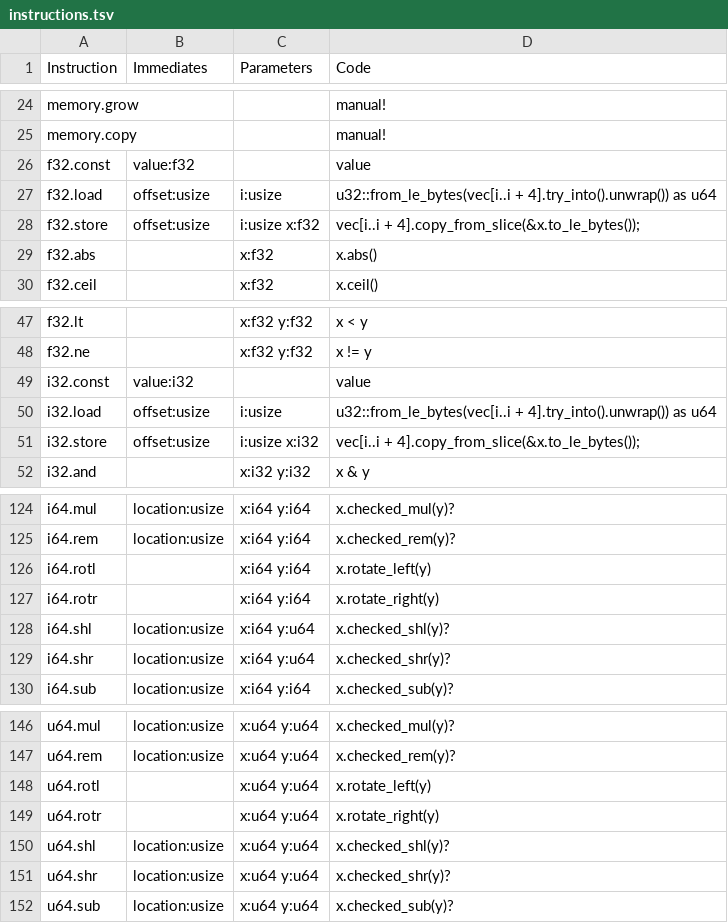
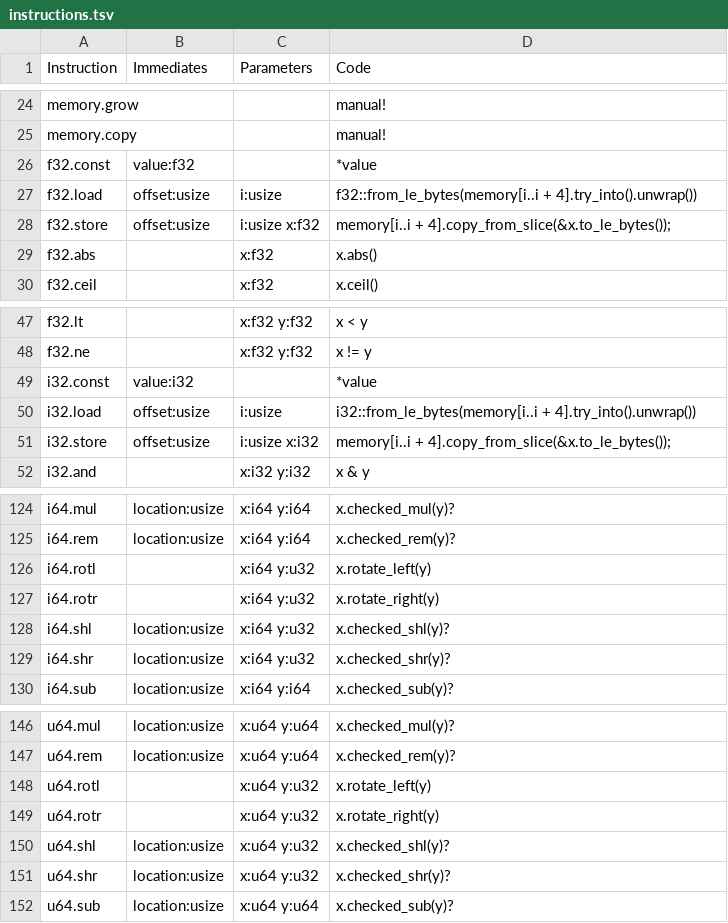
Before and after one commit to hvox/ppk4n, a TSV file: src/sppkn/instructions.tsv, drawn as a sheet; only a part is shown, gaps mark what is left out; the diff covers the shown part only.

```diff
--- a/src/sppkn/instructions.tsv
+++ b/src/sppkn/instructions.tsv
@@ -25,5 +25,5 @@ memory.grow			manual!
 memory.copy			manual!
-f32.const	value:f32		value
-f32.load	offset:usize	i:usize	u32::from_le_bytes(vec[i..i + 4].try_into().unwrap()) as u64
-f32.store	offset:usize	i:usize x:f32	vec[i..i + 4].copy_from_slice(&x.to_le_bytes());
+f32.const	value:f32		*value
+f32.load	offset:usize	i:usize	f32::from_le_bytes(memory[i..i + 4].try_into().unwrap())
+f32.store	offset:usize	i:usize x:f32	memory[i..i + 4].copy_from_slice(&x.to_le_bytes());
 f32.abs		x:f32	x.abs()
@@ -48,5 +48,5 @@ f32.lt		x:f32 y:f32	x < y
 f32.ne		x:f32 y:f32	x != y
-i32.const	value:i32		value
-i32.load	offset:usize	i:usize	u32::from_le_bytes(vec[i..i + 4].try_into().unwrap()) as u64
-i32.store	offset:usize	i:usize x:i32	vec[i..i + 4].copy_from_slice(&x.to_le_bytes());
+i32.const	value:i32		*value
+i32.load	offset:usize	i:usize	i32::from_le_bytes(memory[i..i + 4].try_into().unwrap())
+i32.store	offset:usize	i:usize x:i32	memory[i..i + 4].copy_from_slice(&x.to_le_bytes());
 i32.and		x:i32 y:i32	x & y
@@ -125,6 +125,6 @@ i64.mul	location:usize	x:i64 y:i64	x.checked_mul(y)?
 i64.rem	location:usize	x:i64 y:i64	x.checked_rem(y)?
-i64.rotl		x:i64 y:i64	x.rotate_left(y)
-i64.rotr		x:i64 y:i64	x.rotate_right(y)
-i64.shl	location:usize	x:i64 y:u64	x.checked_shl(y)?
-i64.shr	location:usize	x:i64 y:u64	x.checked_shr(y)?
+i64.rotl		x:i64 y:u32	x.rotate_left(y)
+i64.rotr		x:i64 y:u32	x.rotate_right(y)
+i64.shl	location:usize	x:i64 y:u32	x.checked_shl(y)?
+i64.shr	location:usize	x:i64 y:u32	x.checked_shr(y)?
 i64.sub	location:usize	x:i64 y:i64	x.checked_sub(y)?
@@ -147,6 +147,6 @@ u64.mul	location:usize	x:u64 y:u64	x.checked_mul(y)?
 u64.rem	location:usize	x:u64 y:u64	x.checked_rem(y)?
-u64.rotl		x:u64 y:u64	x.rotate_left(y)
-u64.rotr		x:u64 y:u64	x.rotate_right(y)
-u64.shl	location:usize	x:u64 y:u64	x.checked_shl(y)?
-u64.shr	location:usize	x:u64 y:u64	x.checked_shr(y)?
+u64.rotl		x:u64 y:u32	x.rotate_left(y)
+u64.rotr		x:u64 y:u32	x.rotate_right(y)
+u64.shl	location:usize	x:u64 y:u32	x.checked_shl(y)?
+u64.shr	location:usize	x:u64 y:u32	x.checked_shr(y)?
 u64.sub	location:usize	x:u64 y:u64	x.checked_sub(y)?
```
Also changed, not shown: 14 edited cells elsewhere in this file, 6 other files.
